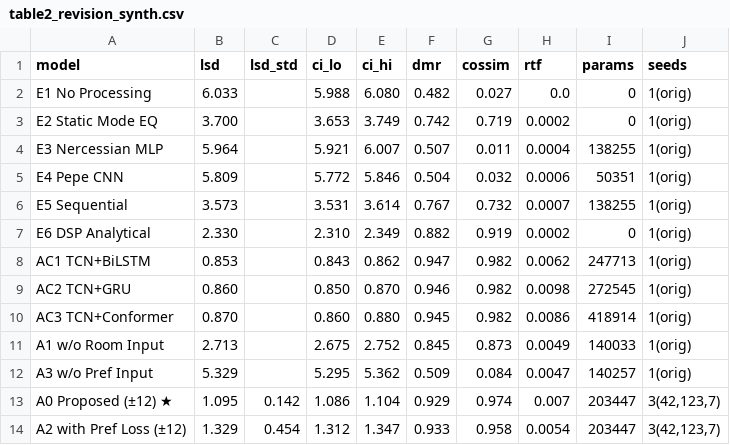
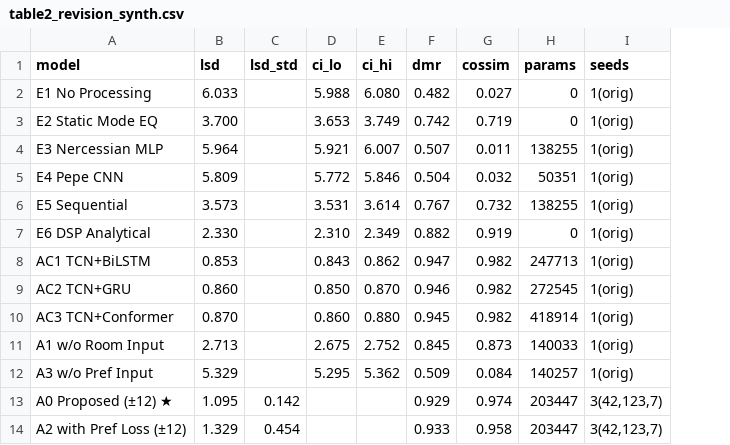
Before and after one commit to misaka-mikoto-railgun/phonix-supplementary, a CSV file: tables/table2_revision_synth.csv, drawn as a sheet; the diff names each change by its address in the sheet, - before the commit and + after, or states it on an @@ line.

Commit message:
Align generated tables with the manuscript and document conventions
- Drop the RTF column from tables/table2_revision_synth.csv: real-time factors
  are machine-specific and the paper reports them for a named CPU with an
  explicit definition, so a second set of numbers here can only conflict
- Report uncertainty the way the paper does: 95% bootstrap CI for single-seed
  rows, +/-1 seed std for the three-seed A0/A2 rows (pooled CI removed)
- Correct T1_main_results.csv: seed std with ddof=1, A2 real LSD 1.988, and the
  A1 row from the clean-feature pipeline (2.713 / 4.515 / 0.757)
- Unify the JND fractions in table6_biquad.csv and T5_ac_fitting.csv on the
  seed-averaged convention used by table7_perceptual.csv and the paper
- Fix the same values at their source in code/consolidate.py
- README: table mapping to the paper, the two opposite sign conventions for
  paired statistics, and where the Section 3.2 figures come from

```diff
--- a/tables/table2_revision_synth.csv
+++ b/tables/table2_revision_synth.csv
-column H (rtf), rows 2-14: 0.0 | 0.0002 | 0.0004 | 0.0006 | 0.0007 | 0.0002 | 0.0062 | 0.0098 | 0.0086 | 0.0049 | 0.0047 | 0.007 | 0.0054
-D13 (ci_lo): 1.086
+D13 (ci_lo): (empty)
-E13 (ci_hi): 1.104
+E13 (ci_hi): (empty)
-D14 (ci_lo): 1.312
+D14 (ci_lo): (empty)
-E14 (ci_hi): 1.347
+E14 (ci_hi): (empty)
```
Also changed, not shown: tables/T1_main_results.csv, tables/T5_ac_fitting.csv, 3 other files.
